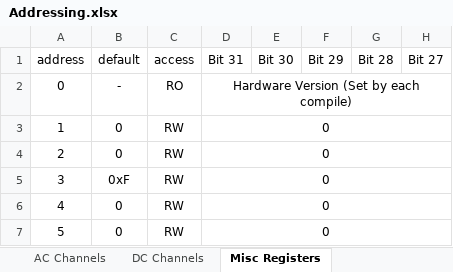
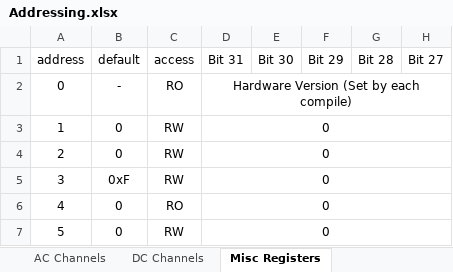
Before and after one commit to uw-acme/NANO_QLASER, an Excel workbook: documents/Addressing.xlsx, sheet Misc Registers, drawn as a sheet; only a part is shown; values as stored, in another font and other column widths than the file's, no borders; the diff names each change by its address in the sheet, - before the commit and + after, or states it on an @@ line.

```diff
--- a/documents/Addressing.xlsx (sheet Misc Registers)
+++ b/documents/Addressing.xlsx (sheet Misc Registers)
-C6: RW
+C6: RO
```
Also changed, not shown: sheet DC Channels, sheet AC Channels, 18 other files.
